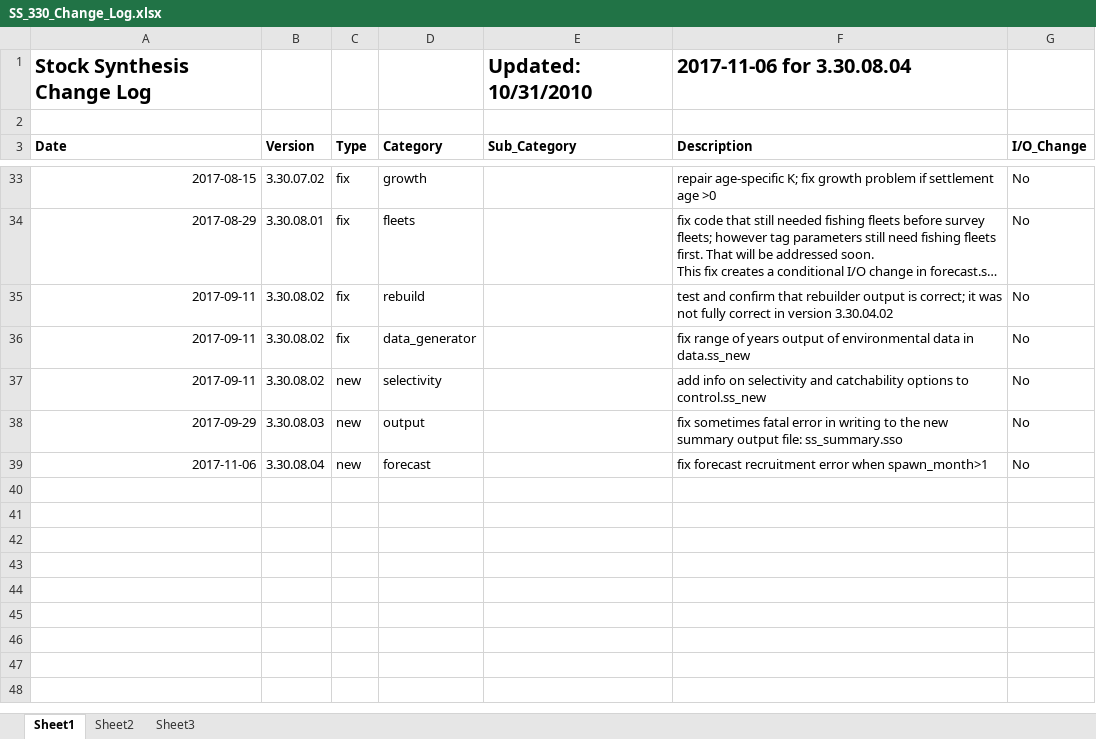
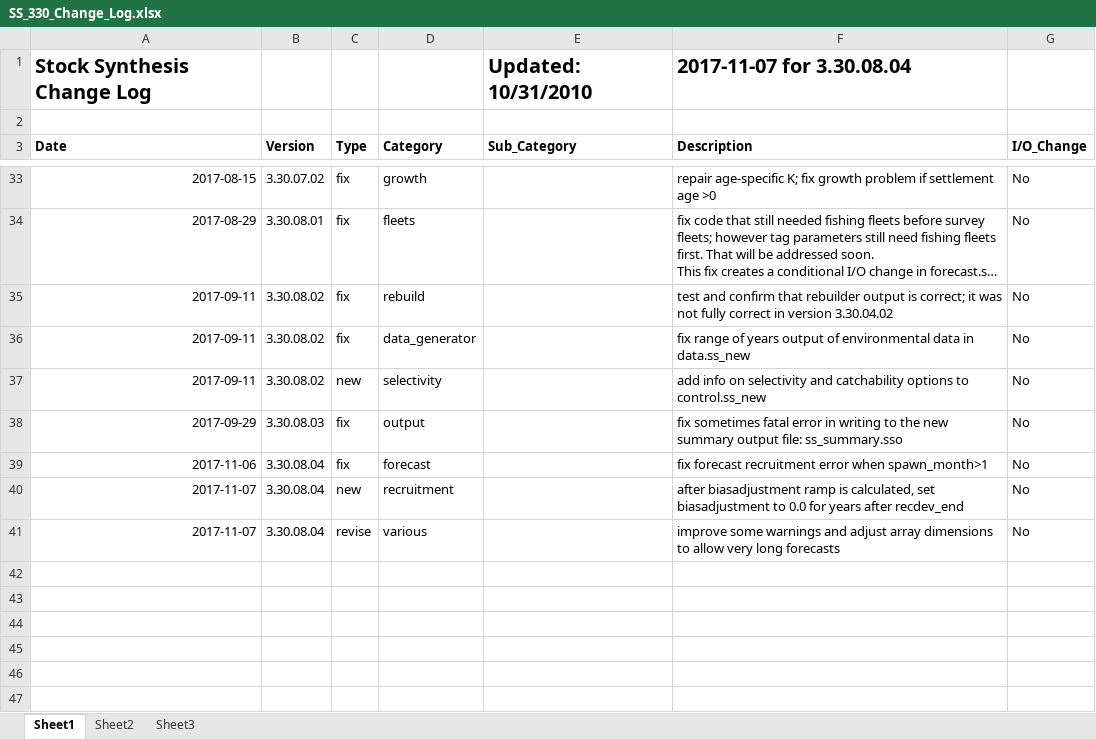
Before and after one commit to nmfs-ost/ss3-source-code, an Excel workbook: SS_330_Change_Log.xlsx, sheet Sheet1, drawn as a sheet; only a part is shown, gaps mark what is left out; the shorter side is filled out with more unchanged rows; long unchanged cells end in …; values as stored, in another font and other column widths than the file's, no borders; the diff names each change by its address in the sheet, - before the commit and + after, or states it on an @@ line.

Commit message:
clean-up some warning messages; enable long forecasts; limit biasadj in forecast

```diff
--- a/SS_330_Change_Log.xlsx (sheet Sheet1)
+++ b/SS_330_Change_Log.xlsx (sheet Sheet1)
-F1 (Description): 2017-11-06 for 3.30.08.04
+F1 (Description): 2017-11-07 for 3.30.08.04
-C38:C39 (Type): new
+C38:C39 (Type): fix
-row 40: (empty)
+row 40: 2017-11-07 | 3.30.08.04 | new | recruitment |  | after biasadjustment ramp is calculated, set biasadjustment to 0.0 for years after recdev_end | No
-row 41: (empty)
+row 41: 2017-11-07 | 3.30.08.04 | revise | various |  | improve some warnings and adjust array dimensions to allow very long forecasts | No
```
Also changed, not shown: 12 other files.
